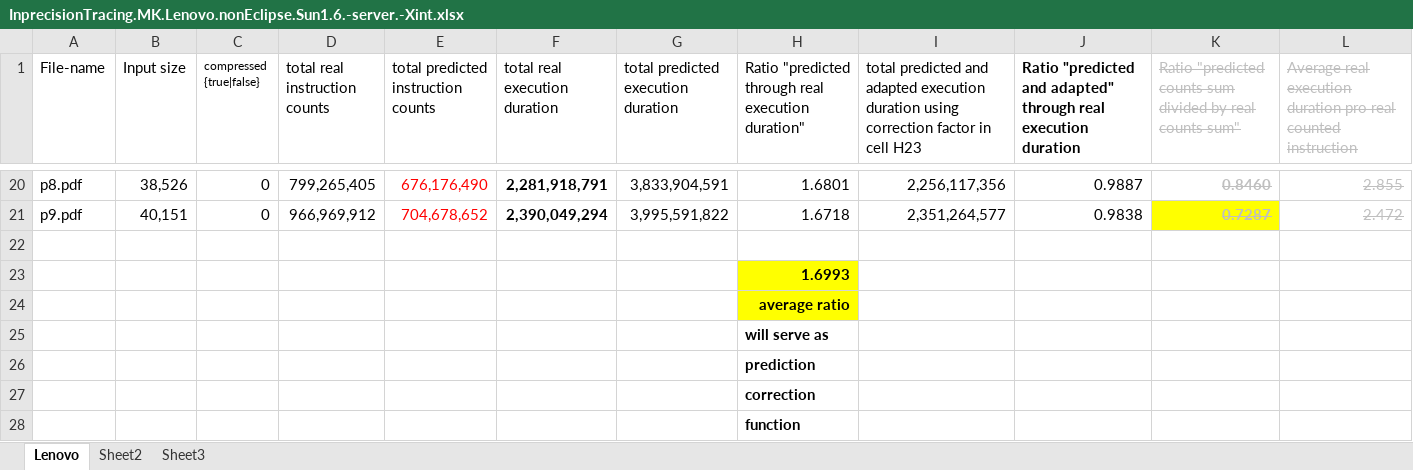
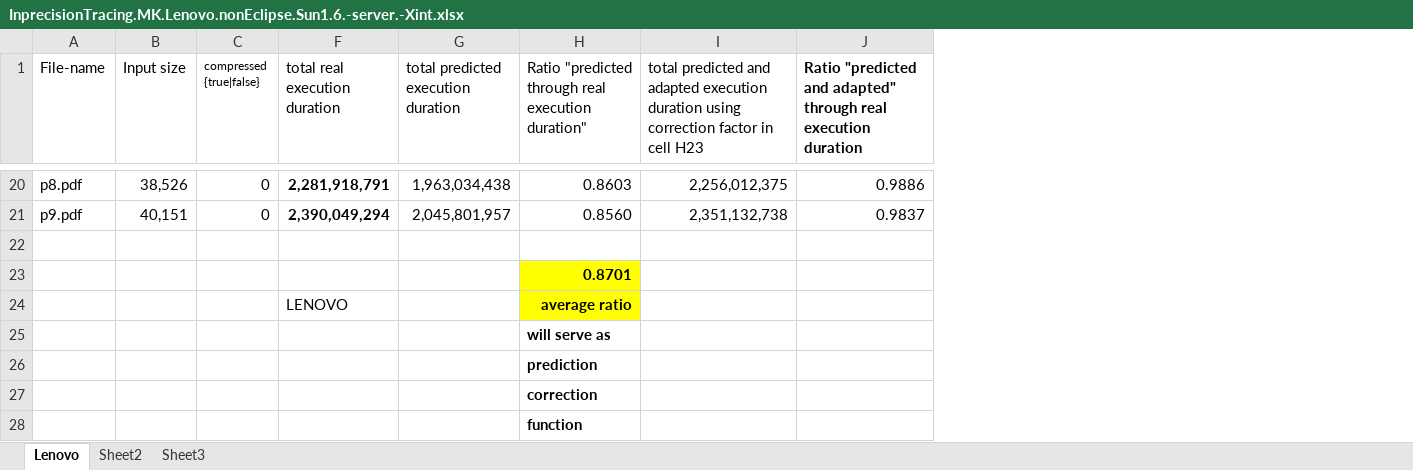
Before and after one commit to PalladioSimulator/Palladio-Core-PCM, an Excel workbook: FileShare/results/InprecisionTracing.MK.Lenovo.nonEclipse.Sun1.6.-server.-Xint.xlsx, sheet Lenovo, drawn as a sheet; only a part is shown, gaps mark what is left out; values as stored, in another font and other column widths than the file's, no borders; charts and pictures not drawn; the diff covers the shown part only; the diff names each change by its address in the sheet, - before the commit and + after, or states it on an @@ line.

```diff
--- a/FileShare/results/InprecisionTracing.MK.Lenovo.nonEclipse.Sun1.6.-server.-Xint.xlsx (sheet Lenovo)
+++ b/FileShare/results/InprecisionTracing.MK.Lenovo.nonEclipse.Sun1.6.-server.-Xint.xlsx (sheet Lenovo)
@@ column D (total real instruction counts) hidden, rows 20-21: 799,265,405 | 966,969,912 @@
@@ column E hidden, row 1: total predicted instruction counts; rows 20-21: 676,176,490 | 704,678,652 @@
@@ column K hidden, row 1: Ratio "predicted counts sum divided by real counts sum"; rows 20-21: 0.8460 | 0.7287 @@
@@ column L hidden, row 1: Average real execution duration pro real counted instruction; rows 20-21: 2.855 | 2.472 @@
-G20: 3,833,904,591
+G20: 1,963,034,438
-H20: 1.6801
+H20: 0.8603
-I20: 2,256,117,356
+I20: 2,256,012,375
-J20: 0.9887
+J20: 0.9886
-G21: 3,995,591,822
+G21: 2,045,801,957
-H21: 1.6718
+H21: 0.8560
-I21: 2,351,264,577
+I21: 2,351,132,738
-J21: 0.9838
+J21: 0.9837
-H23: 1.6993
+H23: 0.8701
-F24 (total real execution duration): (empty)
+F24 (total real execution duration): LENOVO
```
Also changed, not shown: 26 edited cells and cell formats elsewhere in this sheet, hidden cells, charts or pictures, FileShare/results/BytecodeBenchmarkRawResults.learned_only.MK.Lenovo.nonEclipse.Sun1.6.-server.-Xint.xlsx, FileShare/results/BytecodeCounts.all.FOR KLAUS RECOVERED.xlsx, 4 other files.
